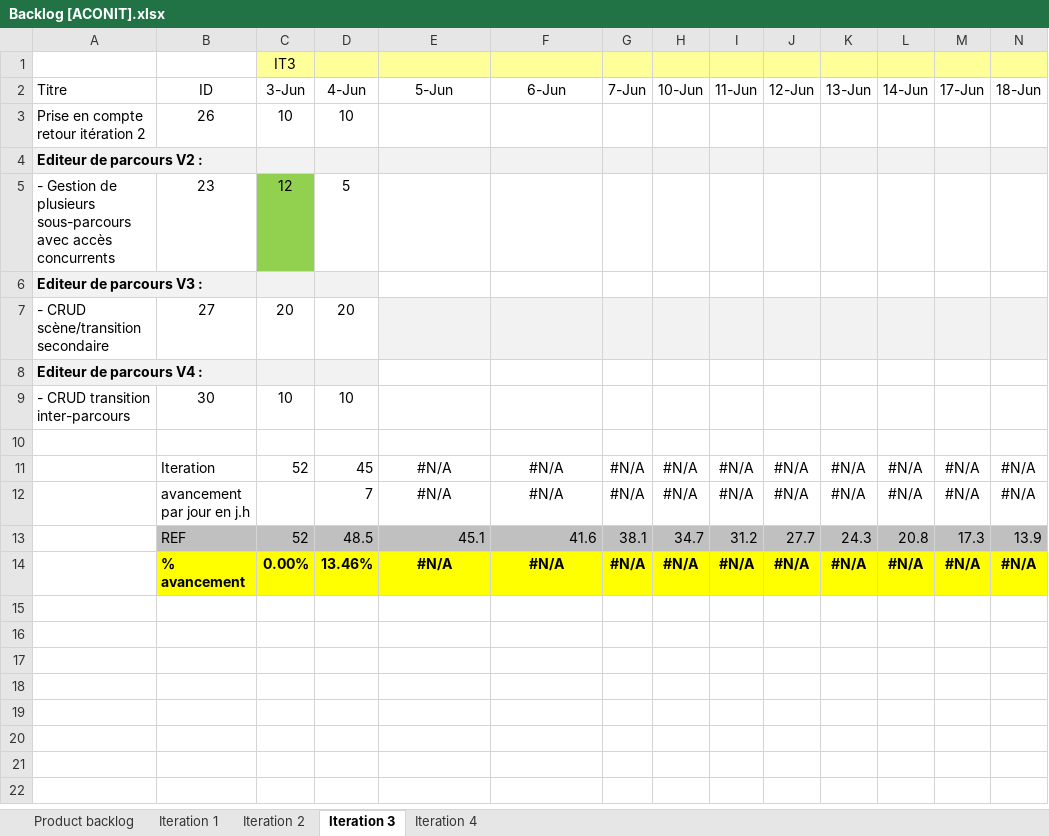
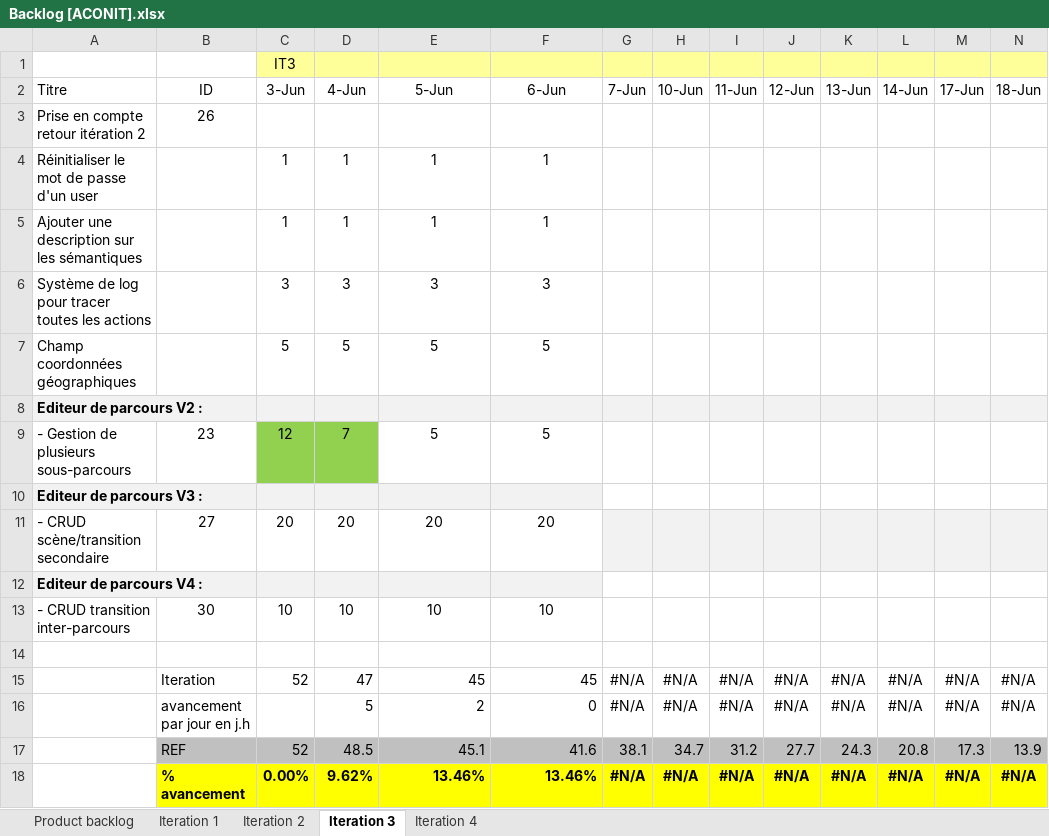
Before and after one commit to Flo5k5/Cervin, an Excel workbook: doc/Backlog [ACONIT].xlsx, sheet Iteration 3, drawn as a sheet; only a part is shown; values as stored, in another font and other column widths than the file's, no borders; charts and pictures and conditional formats not drawn; removed rows and columns are numbered as before the commit, all else as after; rows hold the shown columns only; the diff names each change by its address in the sheet, - before the commit and + after, or states it on an @@ line.

Commit message:
Maj BackLog 06/06/2013

```diff
--- a/doc/Backlog [ACONIT].xlsx (sheet Iteration 3)
+++ b/doc/Backlog [ACONIT].xlsx (sheet Iteration 3)
-C3 (3-Jun): 10
+C3 (3-Jun): (empty)
-D3 (4-Jun): 10
+D3 (4-Jun): (empty)
+row 4: Réinitialiser le mot de passe d'un user |  | 1 | 1 | 1 | 1
+row 5: Ajouter une description sur les sémantiques |  | 1 | 1 | 1 | 1
+row 6: Système de log pour tracer toutes les actions |  | 3 | 3 | 3 | 3
+row 7: Champ coordonnées géographiques |  | 5 | 5 | 5 | 5
-row 5: - Gestion de plusieurs sous-parcours avec accès concurrents | 23 | 12 | 5
+row 9: - Gestion de plusieurs sous-parcours | 23 | 12 | 7 | 5 | 5
-E10:F10 fill: none
+E10:F10 fill: #F2F2F2
-E11 (5-Jun): (empty)
+E11 (5-Jun): 20
-E11:F11 fill: #F2F2F2
+E11:F11 fill: none
-F11 (6-Jun): (empty)
+F11 (6-Jun): 20
-E12:F12 fill: none
+E12:F12 fill: #F2F2F2
-E13 (5-Jun): (empty)
+E13 (5-Jun): 10
-F13 (6-Jun): (empty)
+F13 (6-Jun): 10
-D15 (4-Jun): 45
+D15 (4-Jun): 47
-E15 (5-Jun): #N/A
+E15 (5-Jun): 45
-E15:F16 alignment: center
+E15:F16 alignment: right
-F15 (6-Jun): #N/A
+F15 (6-Jun): 45
-D16 (4-Jun): 7
+D16 (4-Jun): 5
-E16 (5-Jun): #N/A
+E16 (5-Jun): 2
-F16 (6-Jun): #N/A
+F16 (6-Jun): 0
-D18 (4-Jun): 13.46%
+D18 (4-Jun): 9.62%
-E18 (5-Jun): #N/A
+E18 (5-Jun): 13.46%
-E18:F18 alignment: center
+E18:F18 alignment: right
-F18 (6-Jun): #N/A
+F18 (6-Jun): 13.46%
```
Also changed, not shown: sheet Product backlog, formulas that keep their value, charts or pictures.
